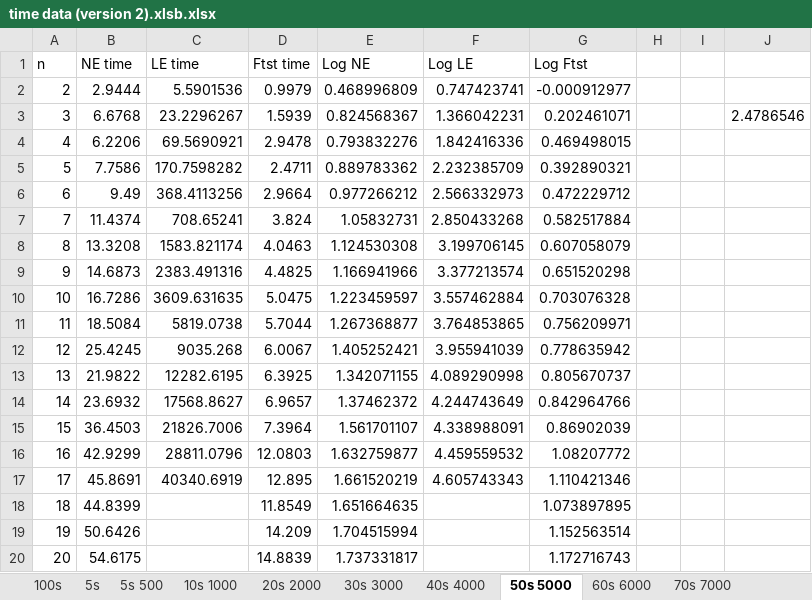
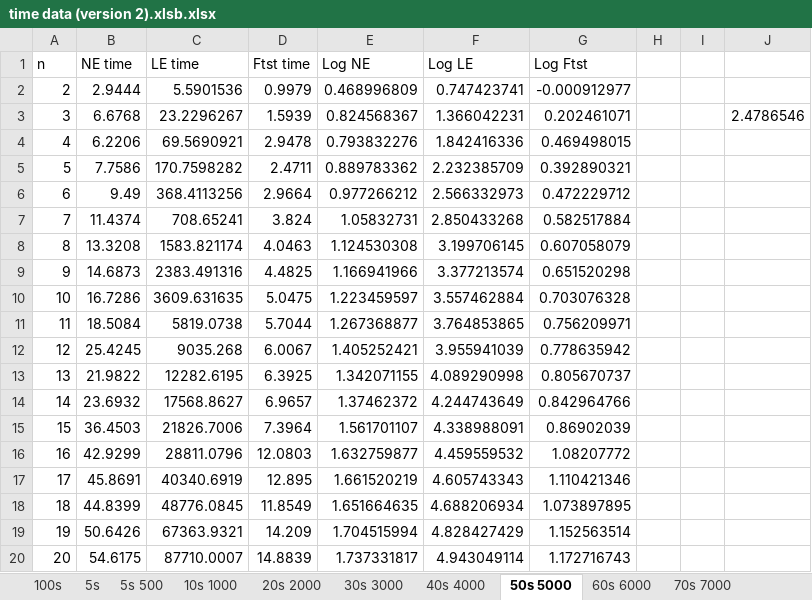
Before and after one commit to albdoor/MSD, an Excel workbook: ra/time data (version 2).xlsb.xlsx, sheet 50s 5000, drawn as a sheet; values as stored, in another font and other column widths than the file's, no borders; charts and pictures not drawn; the diff names each change by its address in the sheet, - before the commit and + after, or states it on an @@ line.

```diff
--- a/ra/time data (version 2).xlsb.xlsx (sheet 50s 5000)
+++ b/ra/time data (version 2).xlsb.xlsx (sheet 50s 5000)
-C18 (LE time): (empty)
+C18 (LE time): 48776.0845
-F18 (Log LE): (empty)
+F18 (Log LE): 4.688206934
-C19 (LE time): (empty)
+C19 (LE time): 67363.9321
-F19 (Log LE): (empty)
+F19 (Log LE): 4.828427429
-C20 (LE time): (empty)
+C20 (LE time): 87710.0007
-F20 (Log LE): (empty)
+F20 (Log LE): 4.943049114
```
Also changed, not shown: sheet 90s 9000, sheet 80s 8000, sheet 40s 4000, sheet 30s 3000, sheet 20s 2000, charts or pictures, ra/dataCounters/counters.xlsx, 52 other files.
